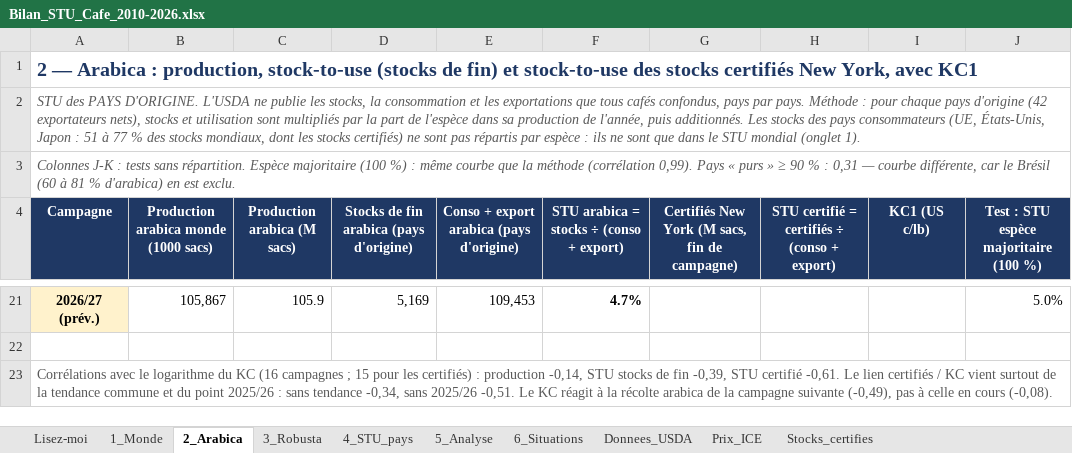
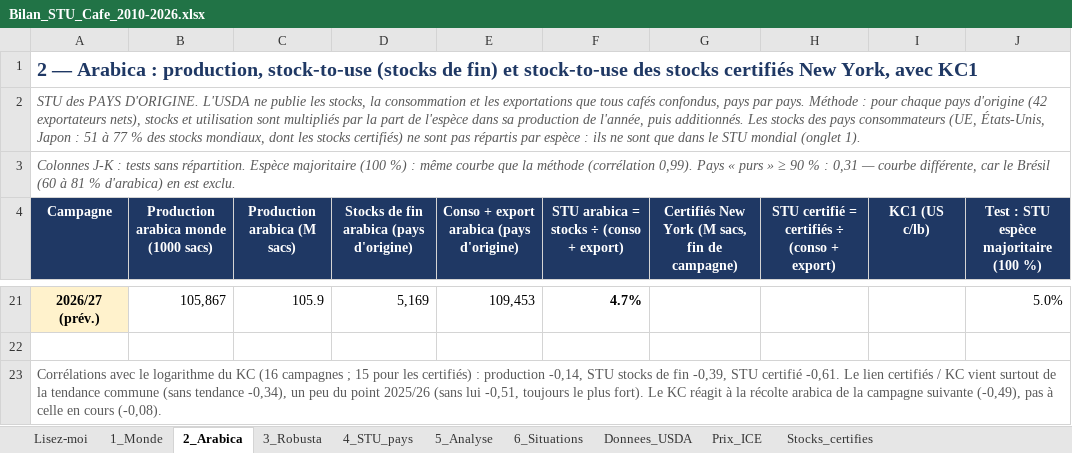
Before and after one commit to alissonkatymartinimoujawaz-hue/procafe, an Excel workbook: coffee_stu/Bilan_STU_Cafe_2010-2026.xlsx, sheet 2_Arabica, drawn as a sheet; only a part is shown, gaps mark what is left out; values as stored, in another font and other column widths than the file's, no borders; charts and pictures not drawn; the diff names each change by its address in the sheet, - before the commit and + after, or states it on an @@ line.

```diff
--- a/coffee_stu/Bilan_STU_Cafe_2010-2026.xlsx (sheet 2_Arabica)
+++ b/coffee_stu/Bilan_STU_Cafe_2010-2026.xlsx (sheet 2_Arabica)
-A23 (Campagne): …tendance commune et du point 2025/26 : sans tendance -0,34, sans 2025/26 -0,51. Le KC…
+A23 (Campagne): …tendance commune (sans tendance -0,34), un peu du point 2025/26 (sans lui -0,51, toujours le plus fort). Le KC…
```
Also changed, not shown: sheet 5_Analyse, sheet 6_Situations, sheet 3_Robusta, 1 other file.
